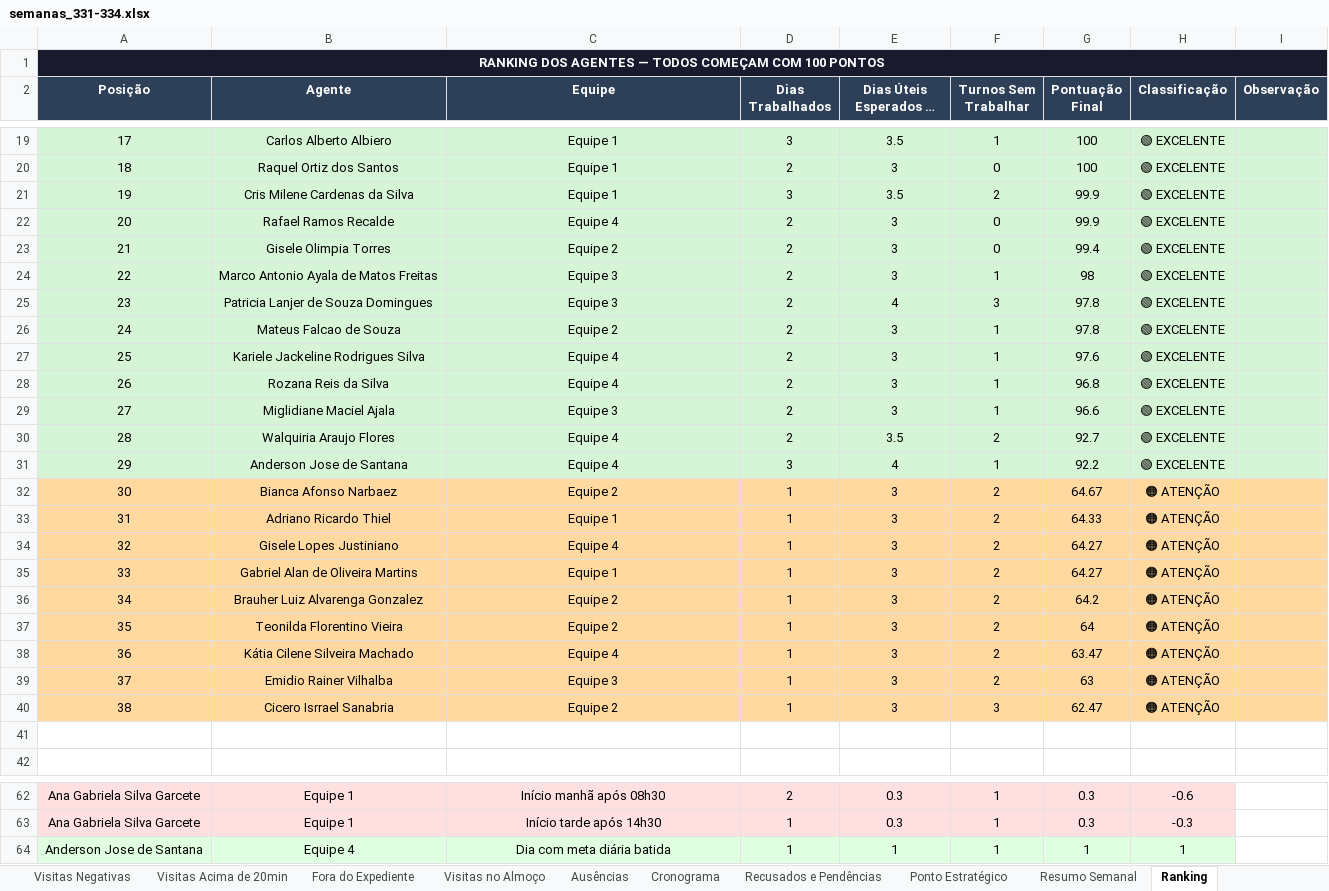
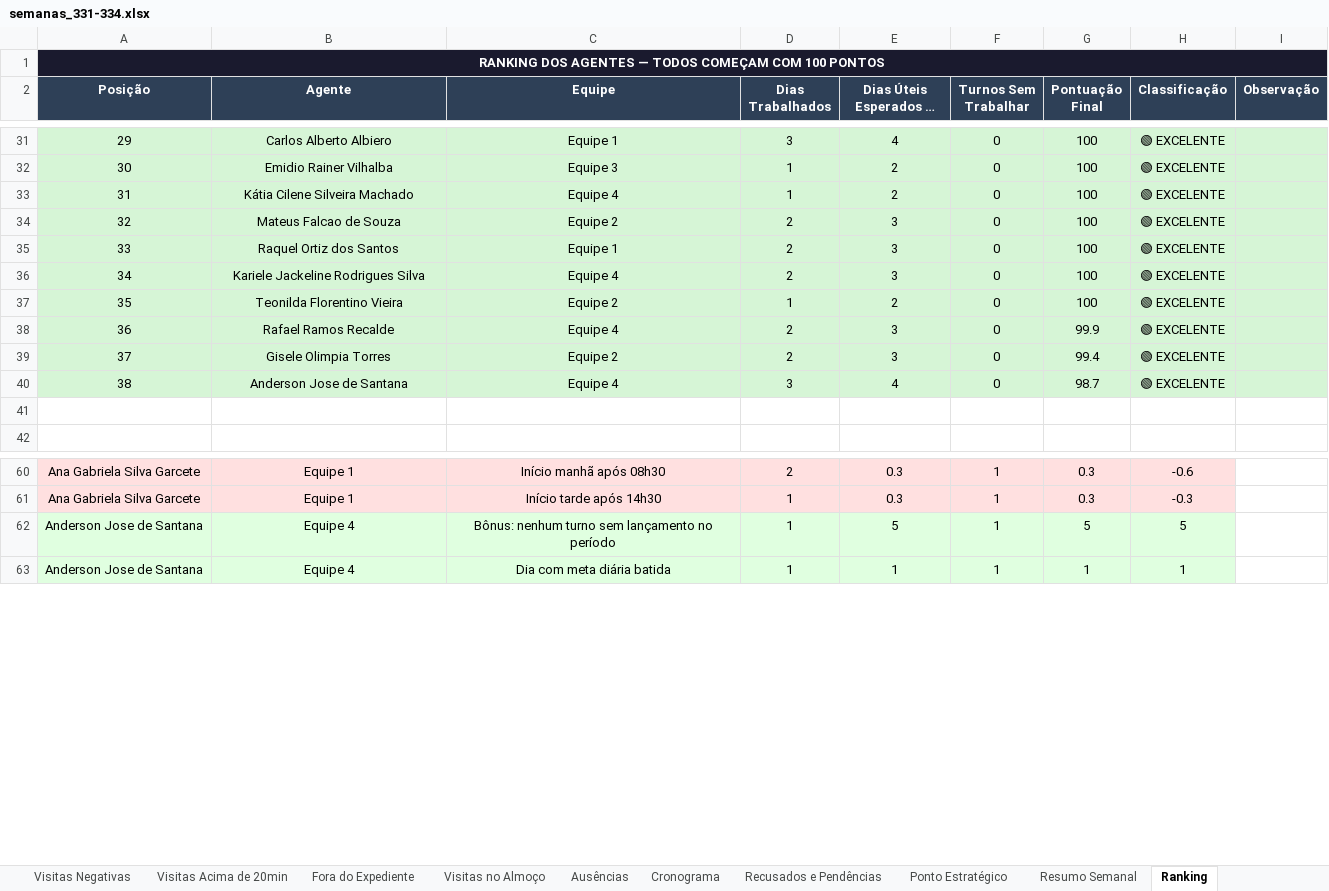
Before and after one commit to LucsDevPro/Sentinela, an Excel workbook: data/historico/semanas_331-334.xlsx, sheet Ranking, drawn as a sheet; only a part is shown, gaps mark what is left out; long unchanged cells end in …; values as stored, in another font and other column widths than the file's, no borders; removed rows and columns are numbered as before the commit, all else as after; the diff covers the shown part only; the diff names each change by its address in the sheet, - before the commit and + after, or states it on an @@ line.

```diff
--- a/data/historico/semanas_331-334.xlsx (sheet Ranking)
+++ b/data/historico/semanas_331-334.xlsx (sheet Ranking)
@@ column A (Posição) renumbered between rows 6 and 173 @@
-E31 (Dias Úteis Esperados no Mês): 3.5
+E31 (Dias Úteis Esperados no Mês): 4
-F31 (Turnos Sem Trabalhar): 1
+F31 (Turnos Sem Trabalhar): 0
+row 32: 30 | Emidio Rainer Vilhalba | Equipe 3 | 1 | 2 | 0 | 100 | 🟢 EXCELENTE
+row 33: 31 | Kátia Cilene Silveira Machado | Equipe 4 | 1 | 2 | 0 | 100 | 🟢 EXCELENTE
+row 34: 32 | Mateus Falcao de Souza | Equipe 2 | 2 | 3 | 0 | 100 | 🟢 EXCELENTE
-row 21: 19 | Cris Milene Cardenas da Silva | Equipe 1 | 3 | 3.5 | 2 | 99.9 | 🟢 EXCELENTE
+row 36: 34 | Kariele Jackeline Rodrigues Silva | Equipe 4 | 2 | 3 | 0 | 100 | 🟢 EXCELENTE
+row 37: 35 | Teonilda Florentino Vieira | Equipe 2 | 1 | 2 | 0 | 100 | 🟢 EXCELENTE
-row 24: 22 | Marco Antonio Ayala de Matos Freitas | Equipe 3 | 2 | 3 | 1 | 98 | 🟢 EXCELENTE
-row 25: 23 | Patricia Lanjer de Souza Domingues | Equipe 3 | 2 | 4 | 3 | 97.8 | 🟢 EXCELENTE
-row 26: 24 | Mateus Falcao de Souza | Equipe 2 | 2 | 3 | 1 | 97.8 | 🟢 EXCELENTE
-row 27: 25 | Kariele Jackeline Rodrigues Silva | Equipe 4 | 2 | 3 | 1 | 97.6 | 🟢 EXCELENTE
-row 28: 26 | Rozana Reis da Silva | Equipe 4 | 2 | 3 | 1 | 96.8 | 🟢 EXCELENTE
-row 29: 27 | Miglidiane Maciel Ajala | Equipe 3 | 2 | 3 | 1 | 96.6 | 🟢 EXCELENTE
-row 30: 28 | Walquiria Araujo Flores | Equipe 4 | 2 | 3.5 | 2 | 92.7 | 🟢 EXCELENTE
-F40 (Turnos Sem Trabalhar): 1
+F40 (Turnos Sem Trabalhar): 0
-G40 (Pontuação Final): 92.2
+G40 (Pontuação Final): 98.7
-row 32: 30 | Bianca Afonso Narbaez | Equipe 2 | 1 | 3 | 2 | 64.67 | 🟠 ATENÇÃO
-row 33: 31 | Adriano Ricardo Thiel | Equipe 1 | 1 | 3 | 2 | 64.33 | 🟠 ATENÇÃO
-row 34: 32 | Gisele Lopes Justiniano | Equipe 4 | 1 | 3 | 2 | 64.27 | 🟠 ATENÇÃO
-row 35: 33 | Gabriel Alan de Oliveira Martins | Equipe 1 | 1 | 3 | 2 | 64.27 | 🟠 ATENÇÃO
-row 36: 34 | Brauher Luiz Alvarenga Gonzalez | Equipe 2 | 1 | 3 | 2 | 64.2 | 🟠 ATENÇÃO
-row 37: 35 | Teonilda Florentino Vieira | Equipe 2 | 1 | 3 | 2 | 64 | 🟠 ATENÇÃO
-row 38: 36 | Kátia Cilene Silveira Machado | Equipe 4 | 1 | 3 | 2 | 63.47 | 🟠 ATENÇÃO
-row 39: 37 | Emidio Rainer Vilhalba | Equipe 3 | 1 | 3 | 2 | 63 | 🟠 ATENÇÃO
-row 40: 38 | Cicero Isrrael Sanabria | Equipe 2 | 1 | 3 | 3 | 62.47 | 🟠 ATENÇÃO
+row 62: Anderson Jose de Santana | Equipe 4 | Bônus: nenhum turno sem lançamento no período | 1 | 5 | 1 | 5 | 5
```
Also changed, not shown: 33 added rows, 41 removed rows, 55 edited cells and cell formats elsewhere in this sheet, sheet Ausências, sheet Cronograma, data/historico/semana_329.xlsx, data/historico/semana_330.xlsx, 23 other files.
